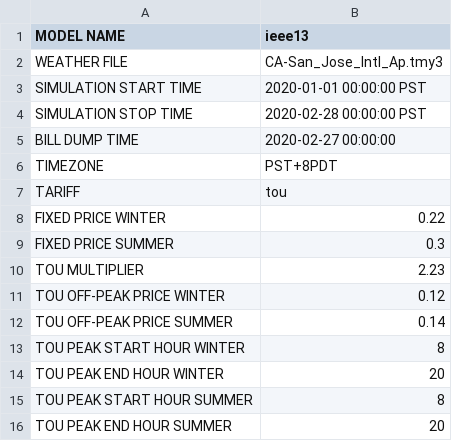
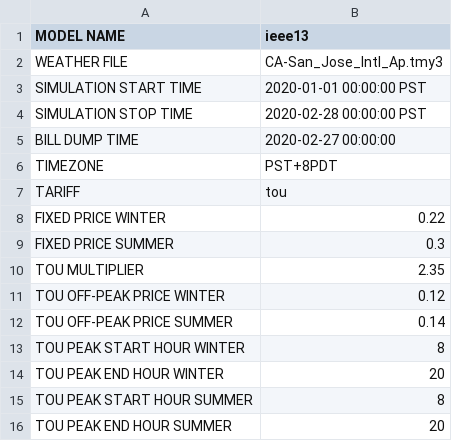
Before and after one commit to HectorTR/tariff_design, a CSV file: config/simulation_configuration.csv, drawn as a sheet.

Commit message:
change

```diff
--- a/config/simulation_configuration.csv
+++ b/config/simulation_configuration.csv
@@ -9,3 +9,3 @@ FIXED PRICE WINTER,0.22
 FIXED PRICE SUMMER,0.3
-TOU MULTIPLIER,2.23
+TOU MULTIPLIER,2.35
 TOU OFF-PEAK PRICE WINTER,0.12
```
